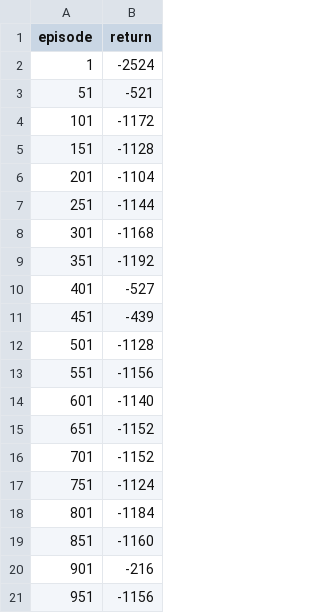
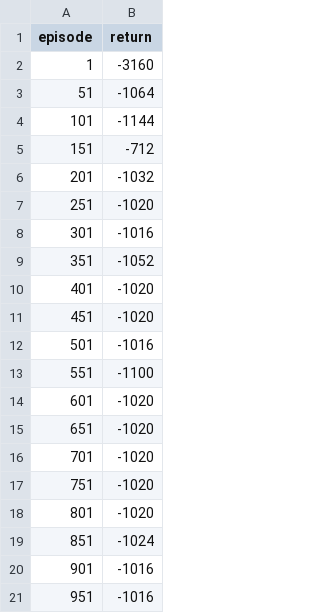
Before and after one commit to Miesjell/2AMC15_G16, a CSV file: learning_curves/QLearningAgent_curve.csv, drawn as a sheet.

```diff
--- a/learning_curves/QLearningAgent_curve.csv
+++ b/learning_curves/QLearningAgent_curve.csv
@@ -1,21 +1,21 @@
 episode,return
-1,-2524
-51,-521
-101,-1172
-151,-1128
-201,-1104
-251,-1144
-301,-1168
-351,-1192
-401,-527
-451,-439
-501,-1128
-551,-1156
-601,-1140
-651,-1152
-701,-1152
-751,-1124
-801,-1184
-851,-1160
-901,-216
-951,-1156
+1,-3160
+51,-1064
+101,-1144
+151,-712
+201,-1032
+251,-1020
+301,-1016
+351,-1052
+401,-1020
+451,-1020
+501,-1016
+551,-1100
+601,-1020
+651,-1020
+701,-1020
+751,-1020
+801,-1020
+851,-1024
+901,-1016
+951,-1016
```
Also changed, not shown: learning_curves/MonteCarloAgent_curve.csv, 25 other files.
